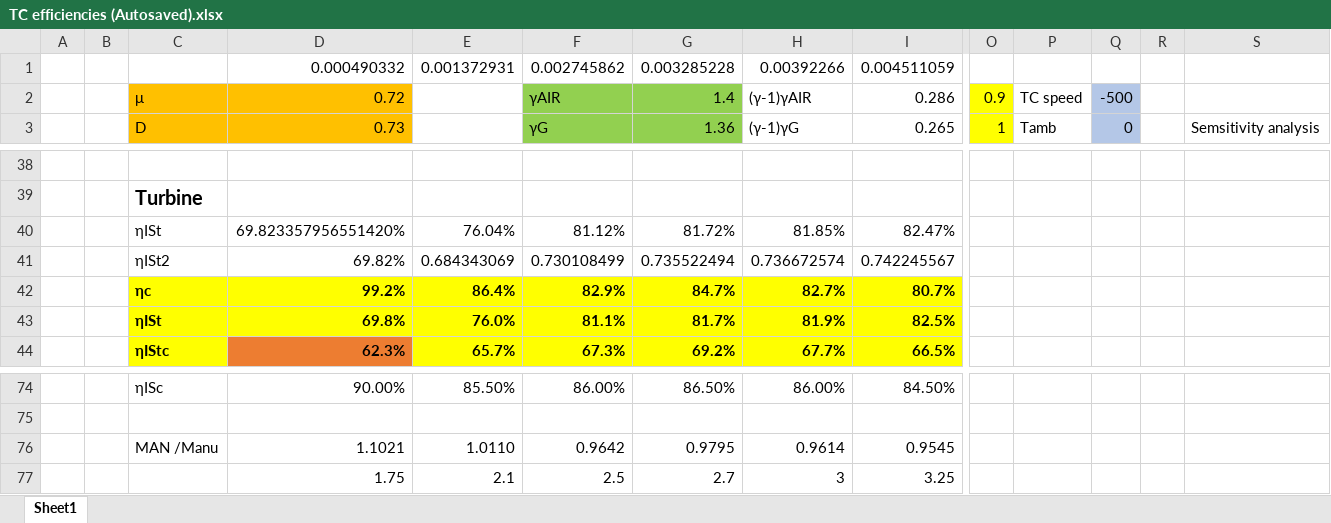
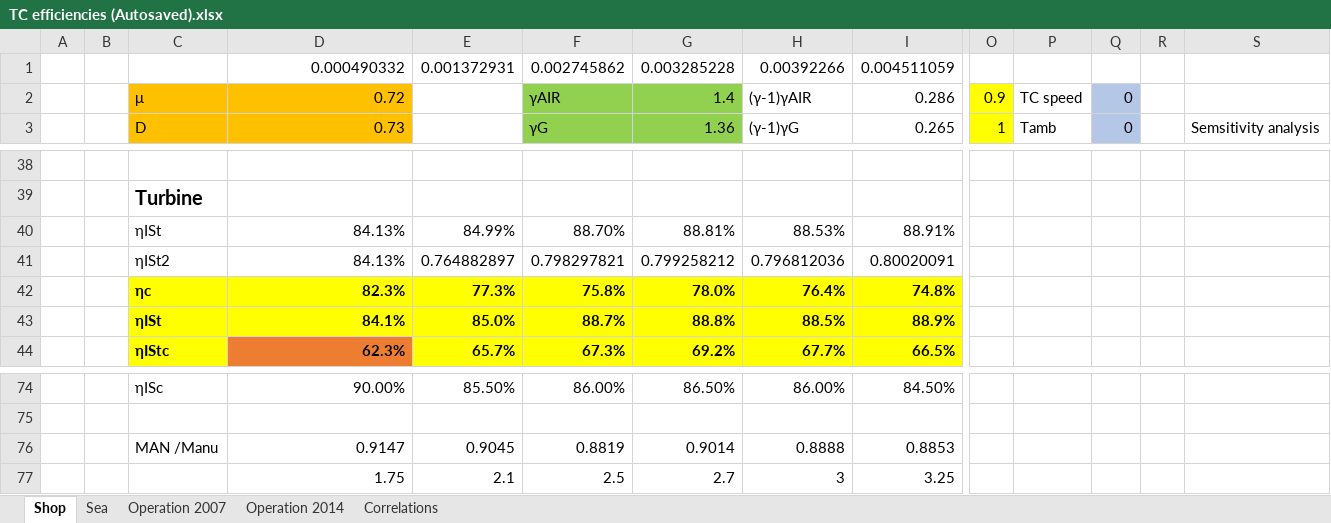
Before and after one commit to Dimitris11/Components, an Excel workbook: TC efficiencies (Autosaved).xlsx, sheet Shop, drawn as a sheet; only a part is shown, gaps mark what is left out; values as stored, in another font and other column widths than the file's, no borders; charts and pictures not drawn; removed rows and columns are numbered as before the commit, all else as after; rows hold the shown columns only; the diff covers the shown part only; the diff names each change by its address in the sheet, - before the commit and + after, or states it on an @@ line.

```diff
--- a/TC efficiencies (Autosaved).xlsx (sheet Shop)
+++ b/TC efficiencies (Autosaved).xlsx (sheet Shop)
-sheet tab: Sheet1
+sheet tab: Shop
+sheet tab: Sea
+sheet tab: Operation 2007
+sheet tab: Operation 2014
+sheet tab: Correlations
-Q2: -500
+Q2: 0
-row 40:  |  | ηISt | 69.823357956551420% | 76.04% | 81.12% | 81.72% | 81.85% | 82.47%
-row 41:  |  | ηISt2 | 69.82% | 0.684343069 | 0.730108499 | 0.735522494 | 0.736672574 | 0.742245567
-row 42:  |  | ηc | 99.2% | 86.4% | 82.9% | 84.7% | 82.7% | 80.7%
-row 43:  |  | ηISt | 69.8% | 76.0% | 81.1% | 81.7% | 81.9% | 82.5%
+row 40:  |  | ηISt | 84.13% | 84.99% | 88.70% | 88.81% | 88.53% | 88.91%
+row 41:  |  | ηISt2 | 84.13% | 0.764882897 | 0.798297821 | 0.799258212 | 0.796812036 | 0.80020091
+row 42:  |  | ηc | 82.3% | 77.3% | 75.8% | 78.0% | 76.4% | 74.8%
+row 43:  |  | ηISt | 84.1% | 85.0% | 88.7% | 88.8% | 88.5% | 88.9%
-row 76:  |  | MAN /Manu | 1.1021 | 1.0110 | 0.9642 | 0.9795 | 0.9614 | 0.9545
+row 76:  |  | MAN /Manu | 0.9147 | 0.9045 | 0.8819 | 0.9014 | 0.8888 | 0.8853
```
Also changed, not shown: 3 added rows, 3 removed rows, 28 edited cells and cell formats elsewhere in this sheet, charts or pictures, 3 other files.
